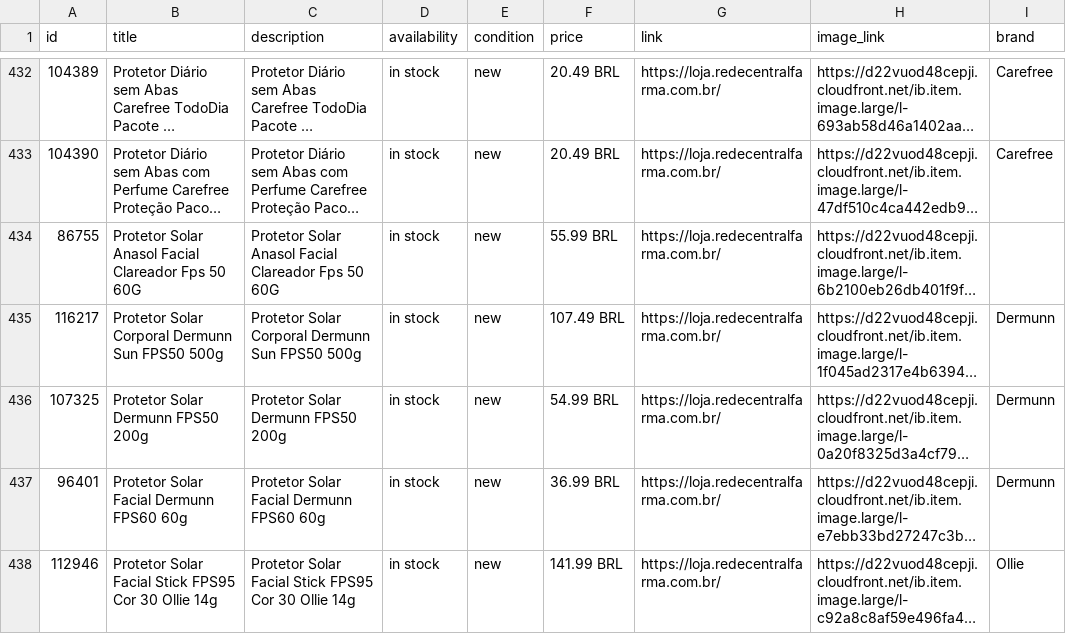
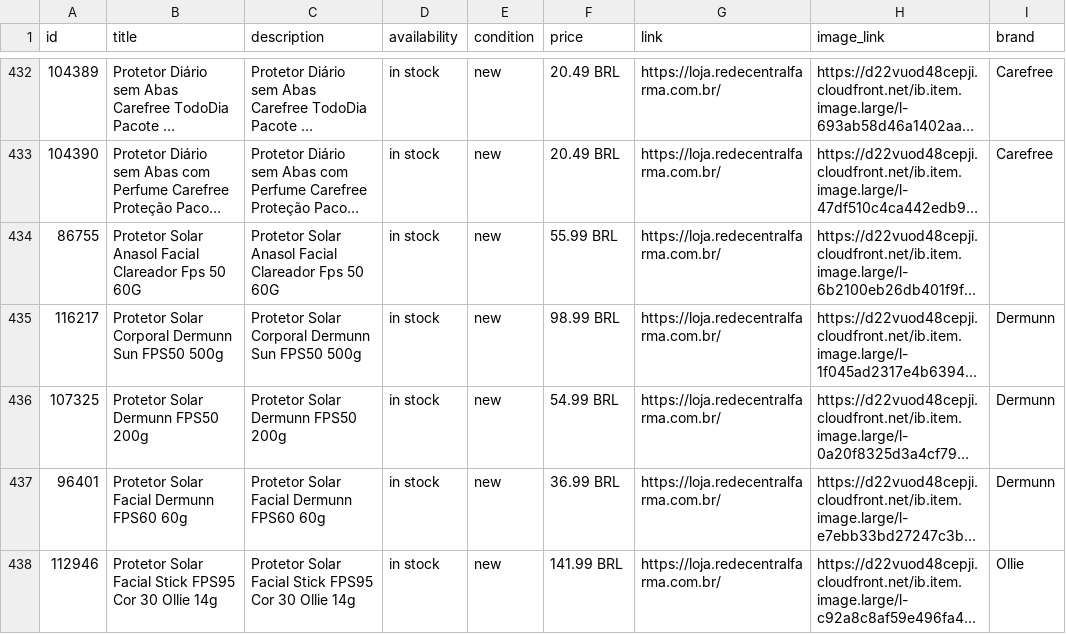
Before and after one commit to redecentralauditoria-cmyk/feed-catalogo-lojas, a CSV file: catalogo_top500.csv, drawn as a sheet; only a part is shown, gaps mark what is left out; long unchanged cells end in …; the diff covers the shown part only; the diff names each change by its address in the sheet, - before the commit and + after, or states it on an @@ line.

```diff
--- a/catalogo_top500.csv
+++ b/catalogo_top500.csv
-F435 (price): 107.49 BRL
+F435 (price): 98.99 BRL
```
Also changed, not shown: 1 added row, 1 removed row and 18 edited cells elsewhere in this file, 3 other files.
